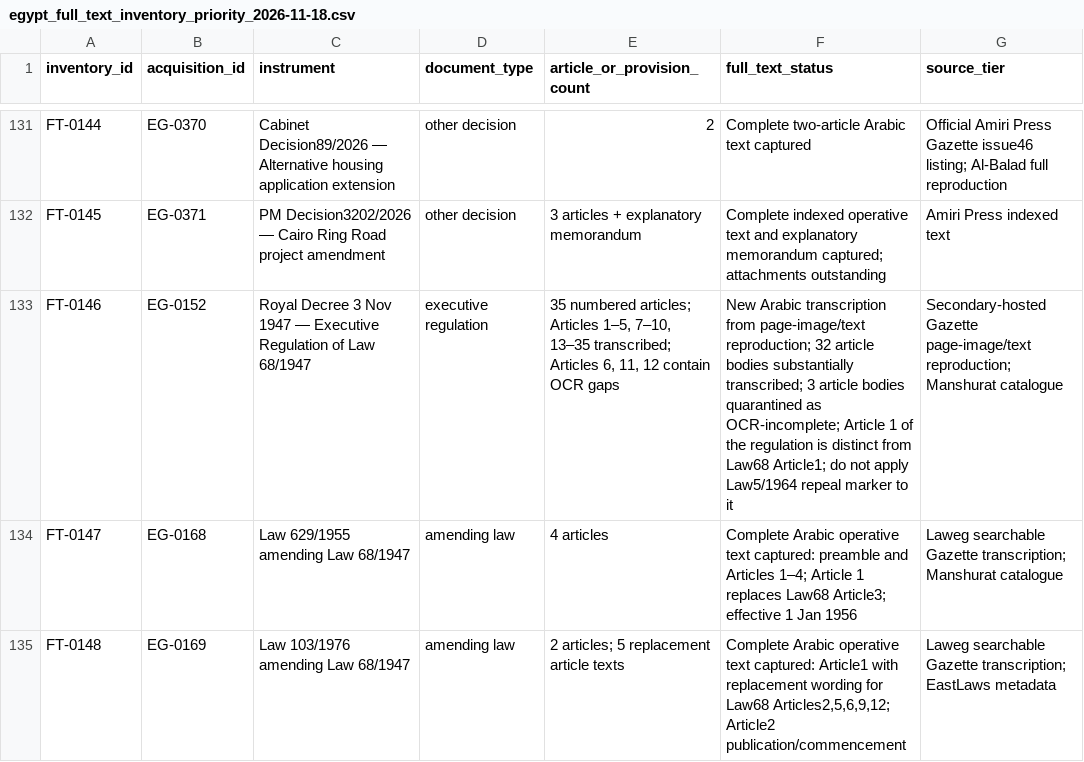
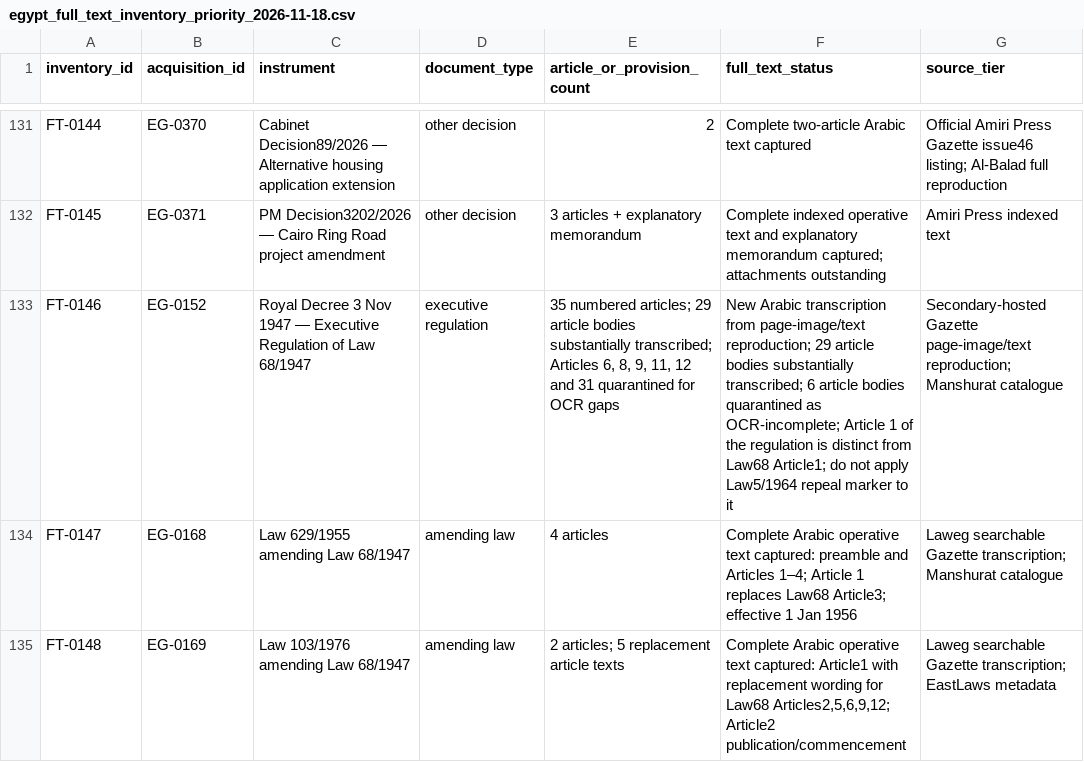
Before and after one commit to abdelmalek384/legal_copilot_latest, a CSV file: data/research/egypt_full_text_inventory_priority_2026-11-18.csv, drawn as a sheet; only a part is shown, gaps mark what is left out; the diff names each change by its address in the sheet, - before the commit and + after, or states it on an @@ line.

Commit message:
Correct 1947 regulation OCR-complete body count to 29

```diff
--- a/data/research/egypt_full_text_inventory_priority_2026-11-18.csv
+++ b/data/research/egypt_full_text_inventory_priority_2026-11-18.csv
-E133 (article_or_provision_count): …numbered articles; Articles 1–5, 7–10, 13–35 transcribed; Articles 6, 11, 12 contain OCR gaps
+E133 (article_or_provision_count): …numbered articles; 29 article bodies substantially transcribed; Articles 6, 8, 9, 11, 12 and 31 quarantined for OCR gaps
-F133 (full_text_status): …page-image/text reproduction; 32 article bodies substantially transcribed; 3 article bodies…
+F133 (full_text_status): …page-image/text reproduction; 29 article bodies substantially transcribed; 6 article bodies…
```
